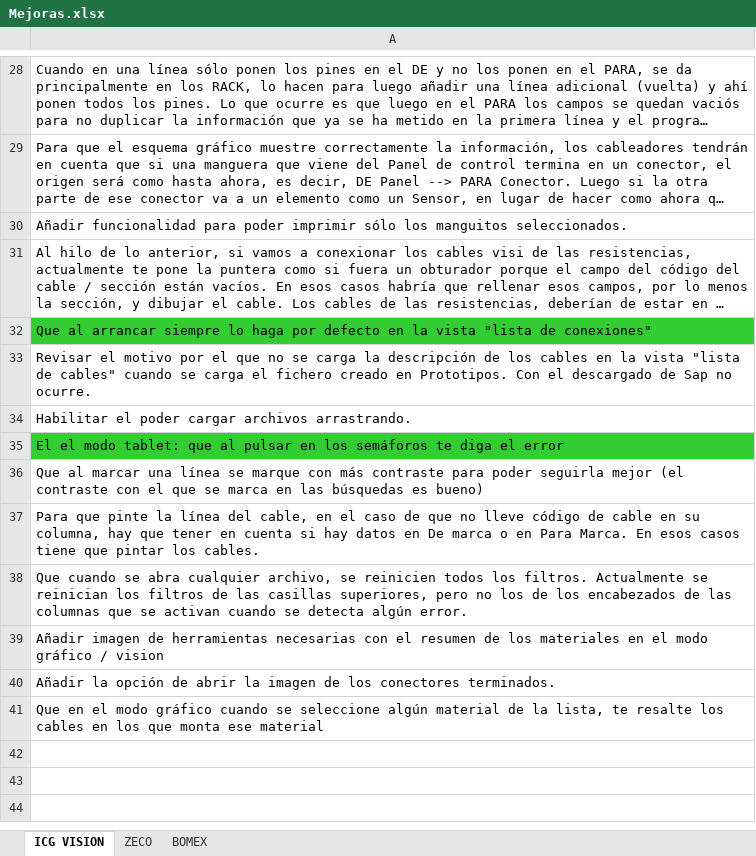
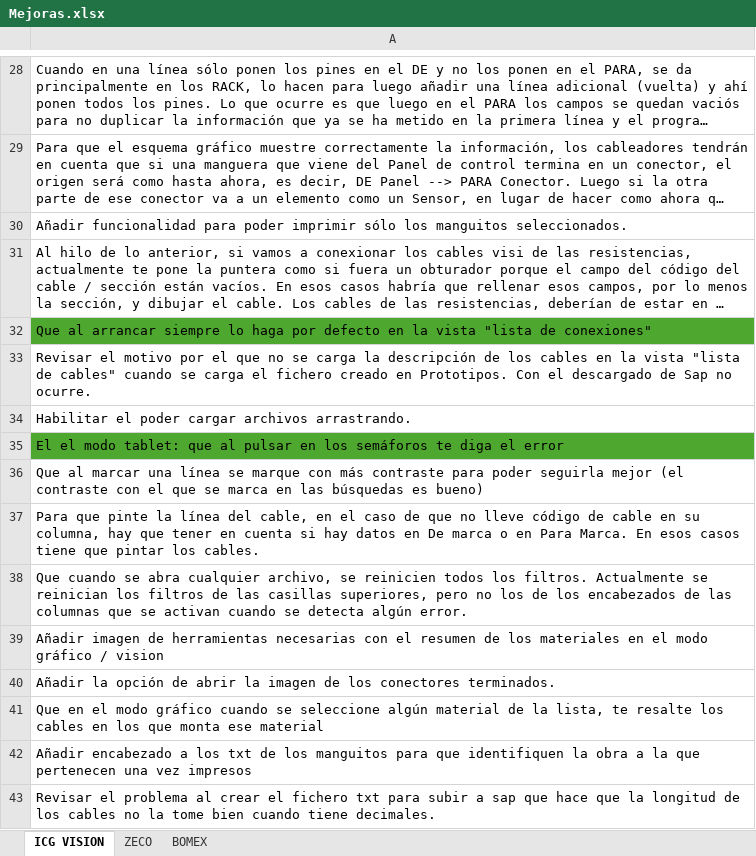
Before and after one commit to dagupa/ICG-VISION, an Excel workbook: Mejoras.xlsx, sheet ICG VISION, drawn as a sheet; only a part is shown, gaps mark what is left out; long unchanged cells end in …; values as stored, in another font and other column widths than the file's, no borders; the diff names each change by its address in the sheet, - before the commit and + after, or states it on an @@ line.

Commit message:
Versión 0.10.3 (Se corrige error en la interpretación de los decimales en el campo longitud)

```diff
--- a/Mejoras.xlsx (sheet ICG VISION)
+++ b/Mejoras.xlsx (sheet ICG VISION)
-A32 fill: #33CC33
+A32 fill: #4EA72E
-A35 fill: #33CC33
+A35 fill: #4EA72E
+row 42: Añadir encabezado a los txt de los manguitos para que identifiquen la obra a la que pertenecen una vez impresos
+row 43: Revisar el problema al crear el fichero txt para subir a sap que hace que la longitud de los cables no la tome bien cuando tiene decimales.
```
Also changed, not shown: 2 other files.
